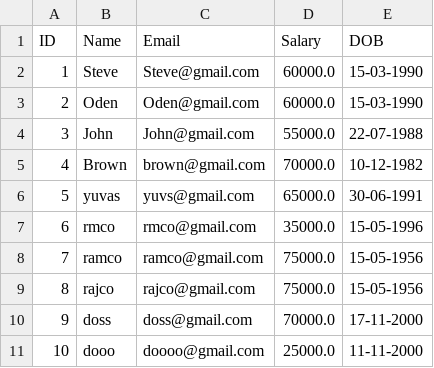
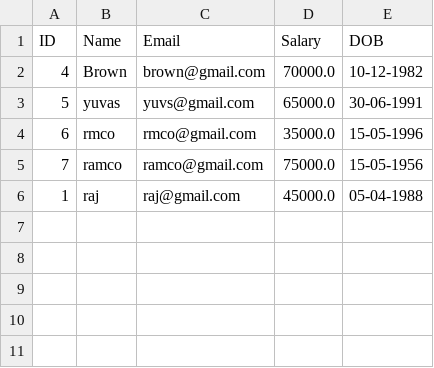
Before and after one commit to yuvaprakashm/Emp_Core, a CSV file: EmployeeData/resources/employees.csv, drawn as a sheet; removed rows and columns are numbered as before the commit, all else as after; the diff names each change by its address in the sheet, - before the commit and + after, or states it on an @@ line.

```diff
--- a/EmployeeData/resources/employees.csv
+++ b/EmployeeData/resources/employees.csv
-row 2: 1 | Steve | Steve@gmail.com | 60000.0 | 15-03-1990
-row 3: 2 | Oden | Oden@gmail.com | 60000.0 | 15-03-1990
-row 4: 3 | John | John@gmail.com | 55000.0 | 22-07-1988
-row 9: 8 | rajco | rajco@gmail.com | 75000.0 | 15-05-1956
-row 10: 9 | doss | doss@gmail.com | 70000.0 | 17-11-2000
-row 11: 10 | dooo | doooo@gmail.com | 25000.0 | 11-11-2000
+row 6: 1 | raj | raj@gmail.com | 45000.0 | 05-04-1988
```
Also changed, not shown: 10 other files.
